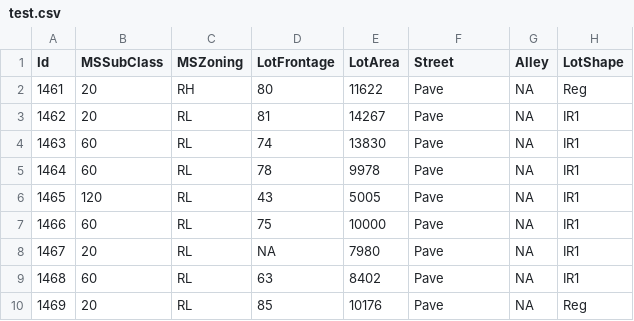
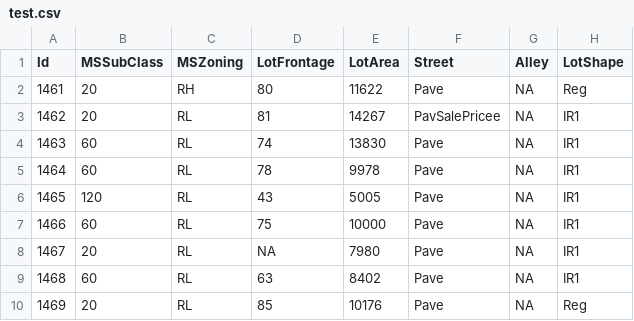
Before and after one commit to Ghostfyx/kaggle-practise, a CSV file: data/houseprice/test.csv, drawn as a sheet; only a part is shown; the diff names each change by its address in the sheet, - before the commit and + after, or states it on an @@ line.

```diff
--- a/data/houseprice/test.csv
+++ b/data/houseprice/test.csv
-F3 (Street): Pave
+F3 (Street): PavSalePricee
```
Also changed, not shown: 1 other file.
